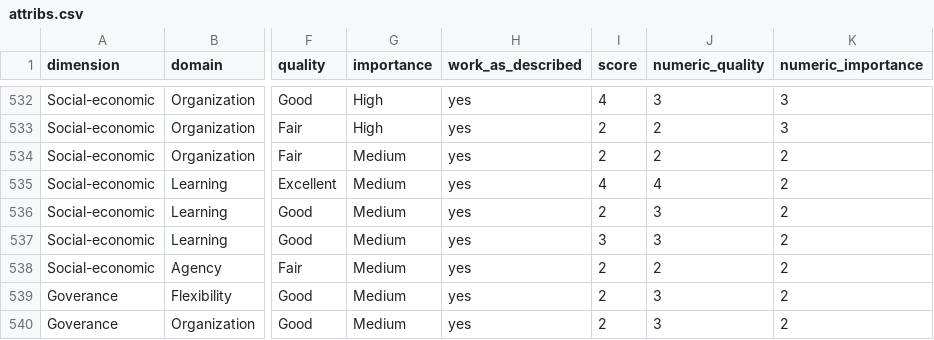
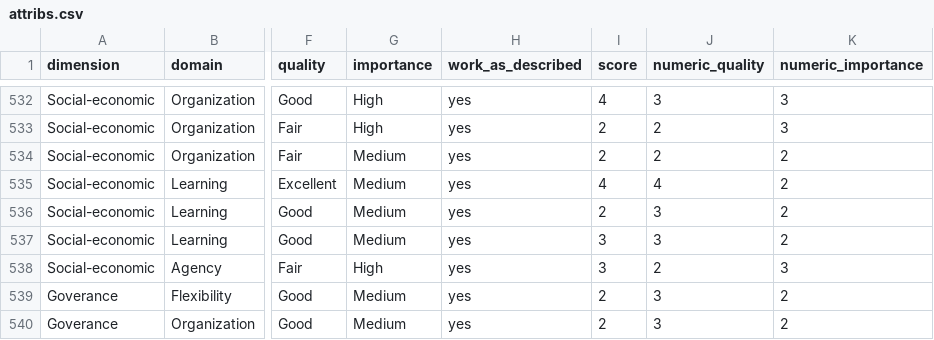
Before and after one commit to Science-for-Nature-and-People/climate-resilient-fisheries, a CSV file: case_study_analysis/mf_clustering_analysis/data/attribs.csv, drawn as a sheet; only a part is shown, gaps mark what is left out; the diff names each change by its address in the sheet, - before the commit and + after, or states it on an @@ line.

```diff
--- a/case_study_analysis/mf_clustering_analysis/data/attribs.csv
+++ b/case_study_analysis/mf_clustering_analysis/data/attribs.csv
-G538 (importance): Medium
+G538 (importance): High
-I538 (score): 2
+I538 (score): 3
-K538 (numeric_importance): 2
+K538 (numeric_importance): 3
```
Also changed, not shown: case_study_analysis/mf_clustering_analysis/data/attributes_merged_clean.csv, case_study_analysis/mf_clustering_analysis/data/case_study_attribute_score_data.csv, 22 other files.
